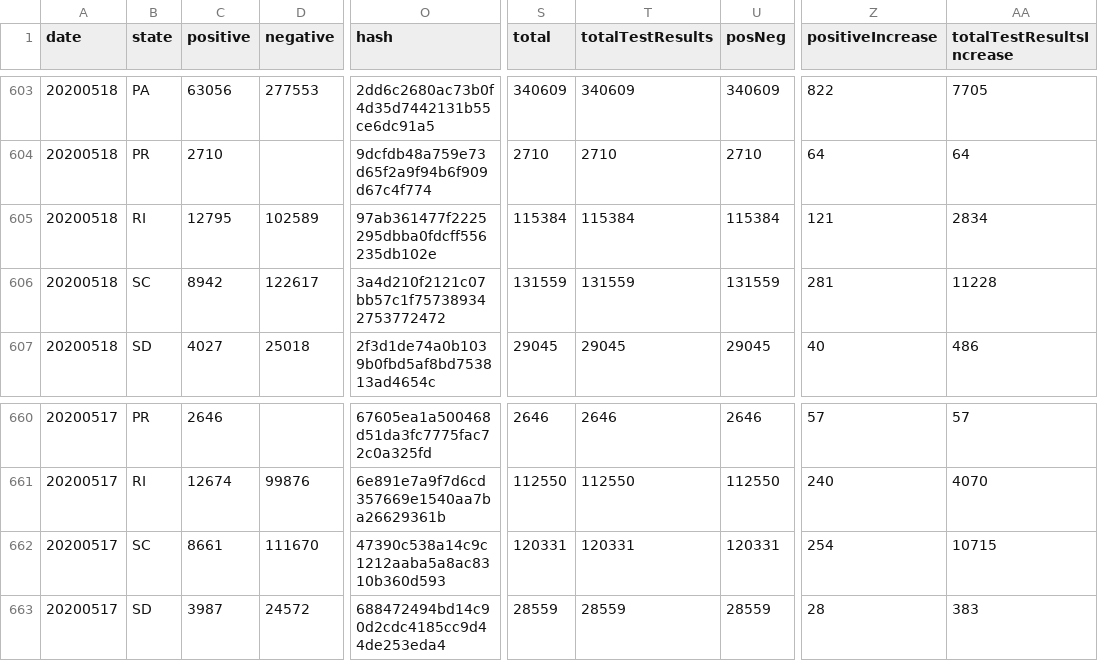
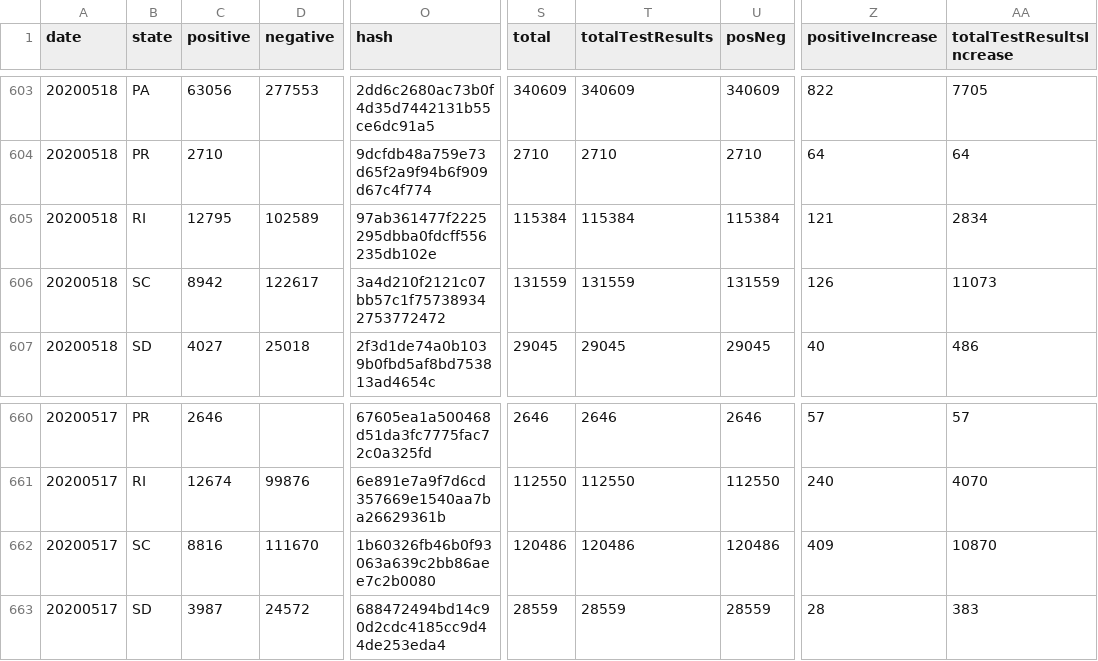
Before and after one commit to thoo/covid-tracking-data, a CSV file: data/states_daily_4pm_et.csv, drawn as a sheet; only a part is shown, gaps mark what is left out; the diff names each change by its address in the sheet, - before the commit and + after, or states it on an @@ line.

```diff
--- a/data/states_daily_4pm_et.csv
+++ b/data/states_daily_4pm_et.csv
-Z606 (positiveIncrease): 281
+Z606 (positiveIncrease): 126
-AA606 (totalTestResultsIncrease): 11228
+AA606 (totalTestResultsIncrease): 11073
-C662 (positive): 8661
+C662 (positive): 8816
-O662 (hash): 47390c538a14c9c1212aaba5a8ac8310b360d593
+O662 (hash): 1b60326fb46b0f93063a639c2bb86aee7c2b0080
-S662 (total): 120331
+S662 (total): 120486
-T662 (totalTestResults): 120331
+T662 (totalTestResults): 120486
-U662 (posNeg): 120331
+U662 (posNeg): 120486
-Z662 (positiveIncrease): 254
+Z662 (positiveIncrease): 409
-AA662 (totalTestResultsIncrease): 10715
+AA662 (totalTestResultsIncrease): 10870
```
